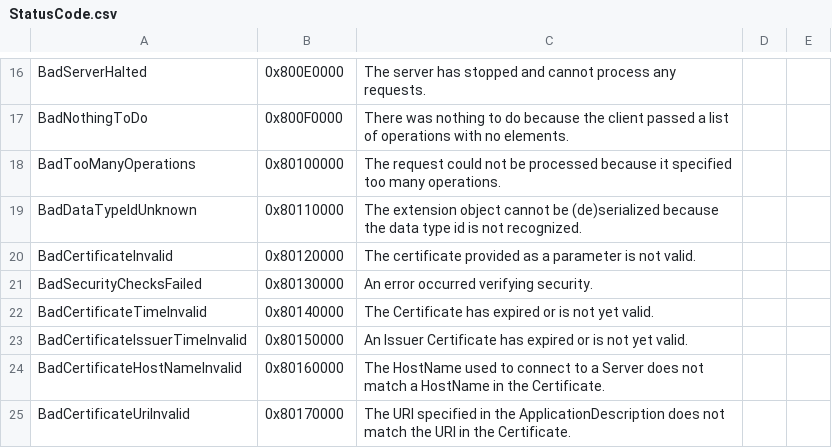
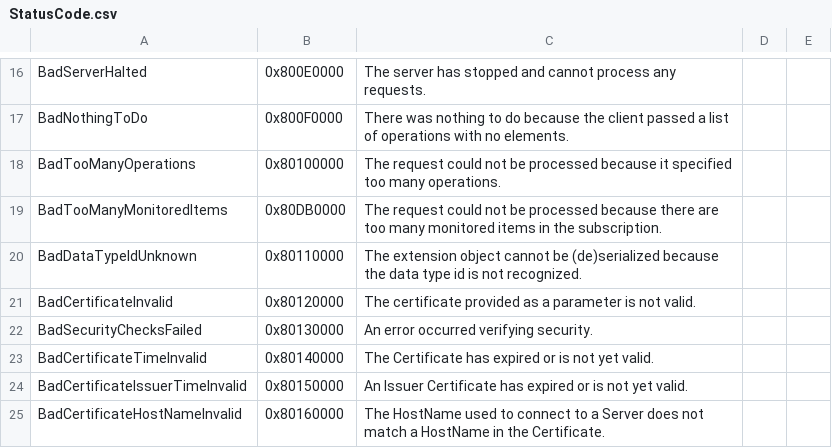
Before and after one commit to OPCFoundation/UA-Nodeset, a CSV file: StatusCode.csv, drawn as a sheet; only a part is shown, gaps mark what is left out; the shorter side is filled out with more unchanged rows.

```diff
--- a/StatusCode.csv
+++ b/StatusCode.csv
@@ -18,2 +18,3 @@ BadNothingToDo,0x800F0000,There was nothing to do because the client passed a li
 BadTooManyOperations,0x80100000,The request could not be processed because it specified too many operations.
+BadTooManyMonitoredItems,0x80DB0000,The request could not be processed because there are too many monitored items in the subscription.
 BadDataTypeIdUnknown,0x80110000,The extension object cannot be (de)serialized because the data type id is not recognized.
```
Also changed, not shown: 17 other files.
